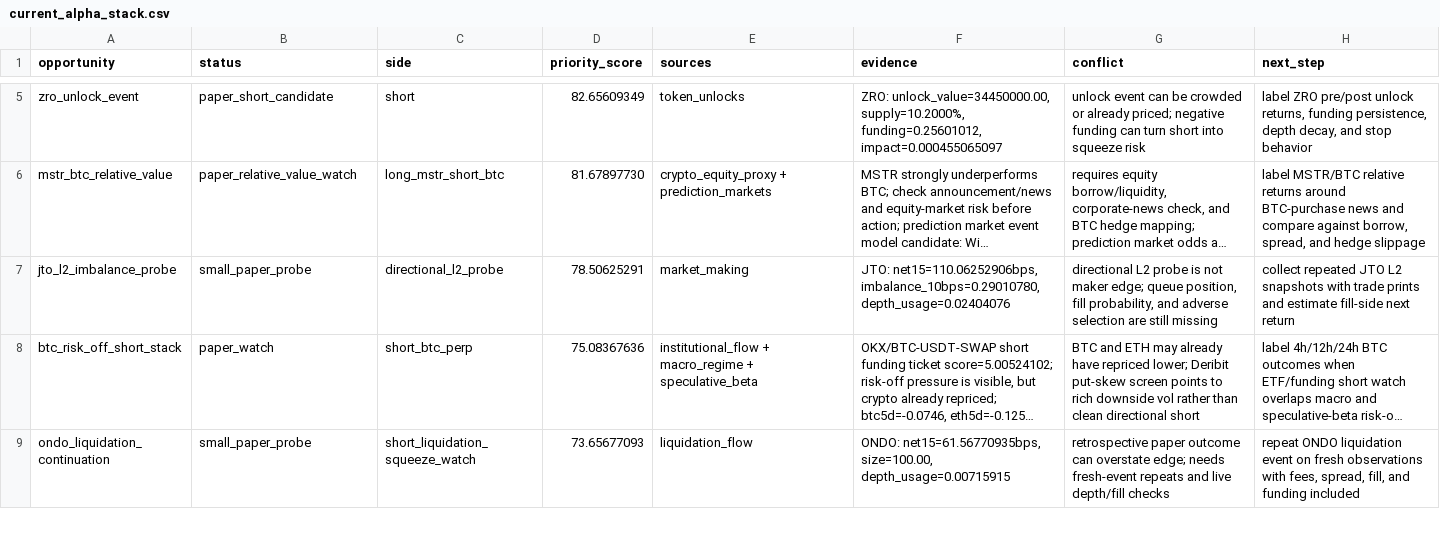
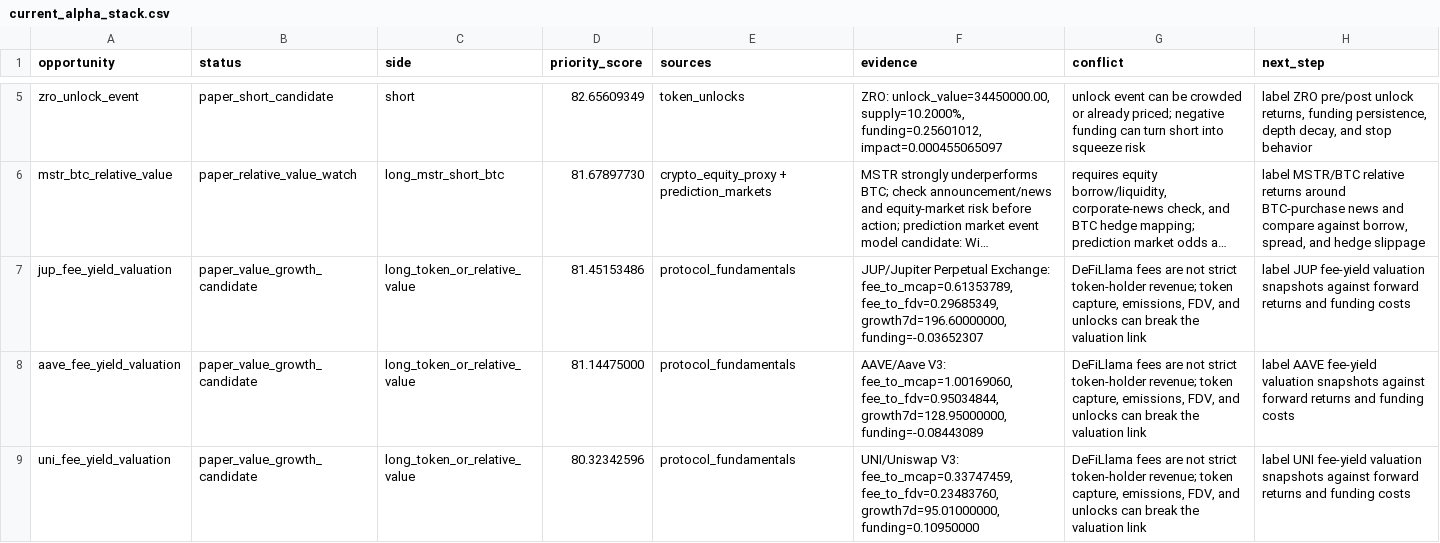
Before and after one commit to tomato414941/alpha-os, a CSV file: strategies/current_alpha_stack.csv, drawn as a sheet; only a part is shown, gaps mark what is left out; the shorter side is filled out with more unchanged rows; long unchanged cells end in …; the diff covers the shown part only; the diff names each change by its address in the sheet, - before the commit and + after, or states it on an @@ line.

Commit message:
strategy: add protocol fee valuation screen

```diff
--- a/strategies/current_alpha_stack.csv
+++ b/strategies/current_alpha_stack.csv
+row 7: jup_fee_yield_valuation | paper_value_growth_candidate | long_token_or_relative_value | 81.45153486 | protocol_fundamentals | JUP/Jupiter Perpetual Exchange: fee_to_mcap=0.61353789, fee_to_fdv=0.29685349, growth7d=196.60000000, funding=-0.03652307 | DeFiLlama fees are not strict token-holder revenue; token capture, emissions, FDV, and unlocks can break the valuation link | label JUP fee-yield valuation snapshots against forward returns and funding costs
+row 8: aave_fee_yield_valuation | paper_value_growth_candidate | long_token_or_relative_value | 81.14475000 | protocol_fundamentals | AAVE/Aave V3: fee_to_mcap=1.00169060, fee_to_fdv=0.95034844, growth7d=128.95000000, funding=-0.08443089 | DeFiLlama fees are not strict token-holder revenue; token capture, emissions, FDV, and unlocks can break the valuation link | label AAVE fee-yield valuation snapshots against forward returns and funding costs
+row 9: uni_fee_yield_valuation | paper_value_growth_candidate | long_token_or_relative_value | 80.32342596 | protocol_fundamentals | UNI/Uniswap V3: fee_to_mcap=0.33747459, fee_to_fdv=0.23483760, growth7d=95.01000000, funding=0.10950000 | DeFiLlama fees are not strict token-holder revenue; token capture, emissions, FDV, and unlocks can break the valuation link | label UNI fee-yield valuation snapshots against forward returns and funding costs
```
Also changed, not shown: 2 added rows elsewhere in this file, 6 other files.
